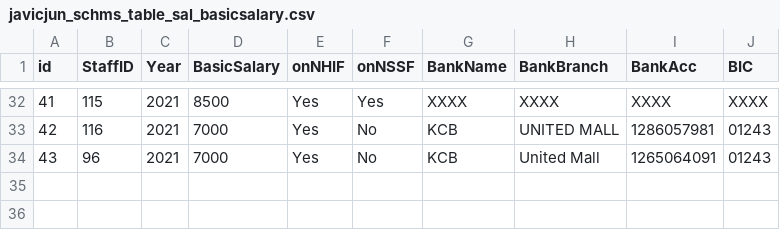
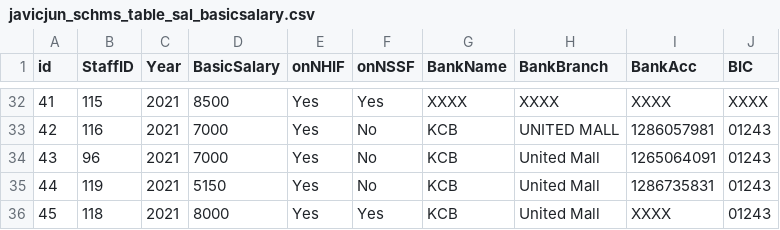
Before and after one commit to ongalajacob/Javic_ML, a CSV file: 2021_data/javicjun_schms_table_sal_basicsalary.csv, drawn as a sheet; only a part is shown, gaps mark what is left out; the diff names each change by its address in the sheet, - before the commit and + after, or states it on an @@ line.

```diff
--- a/2021_data/javicjun_schms_table_sal_basicsalary.csv
+++ b/2021_data/javicjun_schms_table_sal_basicsalary.csv
+row 35: 44 | 119 | 2021 | 5150 | Yes | No | KCB | United Mall | 1286735831 | 01243
+row 36: 45 | 118 | 2021 | 8000 | Yes | Yes | KCB | United Mall | XXXX | 01243
```
Also changed, not shown: 2021_data/javicjun_schms_table_acc_expenditure.csv, 2021_data/javicjun_schms_table_fees.csv, 3 other files.
